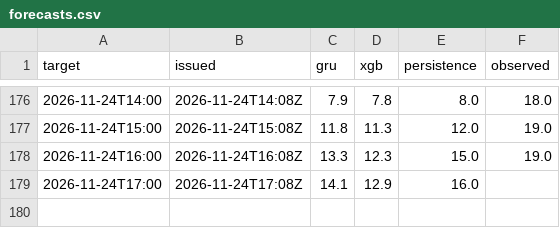
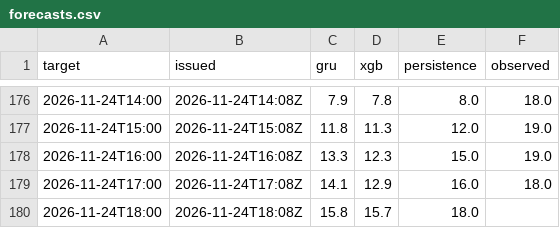
Before and after one commit to makio-san/oculstorm, a CSV file: forecasts.csv, drawn as a sheet; only a part is shown, gaps mark what is left out.

```diff
--- a/forecasts.csv
+++ b/forecasts.csv
@@ -178,2 +178,3 @@ target,issued,gru,xgb,persistence,observed
 2026-11-24T16:00,2026-11-24T16:08Z,13.3,12.3,15.0,19.0
-2026-11-24T17:00,2026-11-24T17:08Z,14.1,12.9,16.0,
+2026-11-24T17:00,2026-11-24T17:08Z,14.1,12.9,16.0,18.0
+2026-11-24T18:00,2026-11-24T18:08Z,15.8,15.7,18.0,
```
